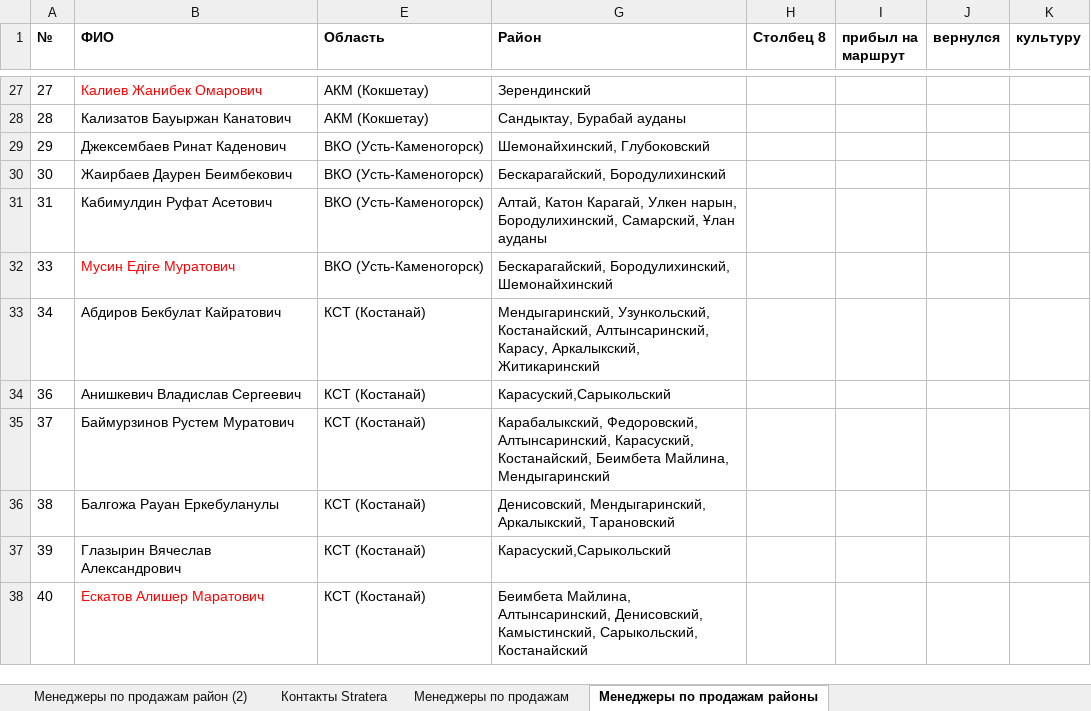
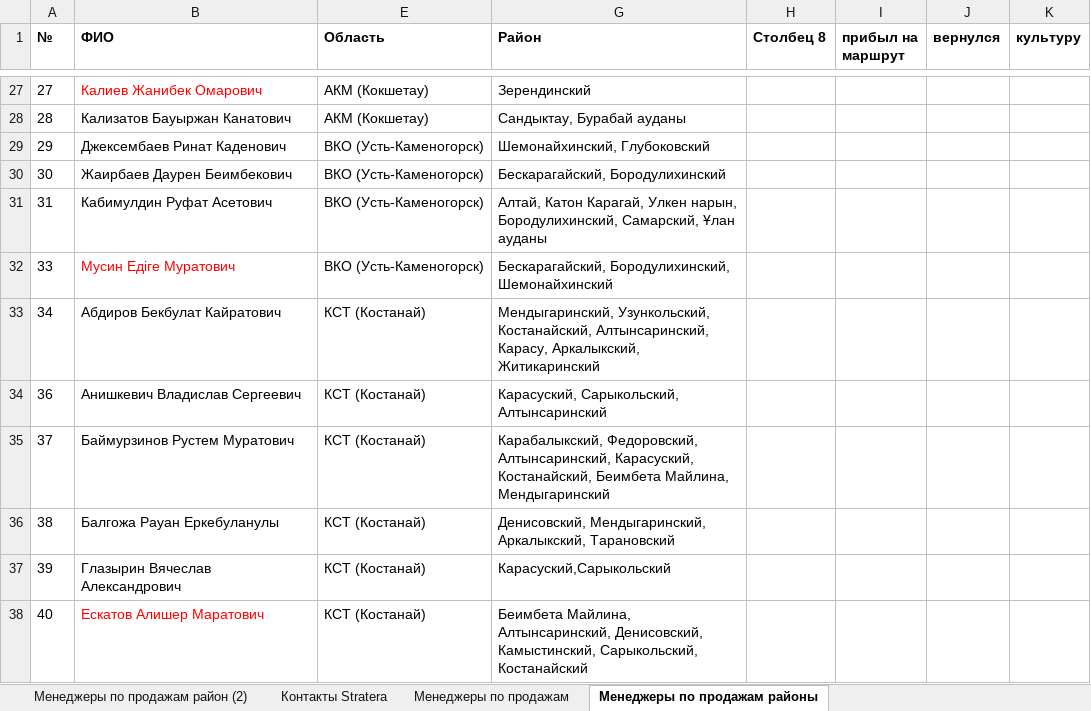
Before and after one commit to Nurtugann/Tracking_heatmap, an Excel workbook: Контакты Stratera.xlsx, sheet Менеджеры по продажам районы, drawn as a sheet; only a part is shown, gaps mark what is left out; values as stored, in another font and other column widths than the file's, no borders; conditional formats and table styles not drawn; the diff names each change by its address in the sheet, - before the commit and + after, or states it on an @@ line.

```diff
--- a/Контакты Stratera.xlsx (sheet Менеджеры по продажам районы)
+++ b/Контакты Stratera.xlsx (sheet Менеджеры по продажам районы)
-G34 (Район): Карасуский,Сарыкольский
+G34 (Район): Карасуский, Сарыкольский, Алтынсаринский
```
Also changed, not shown: 3 other files.
